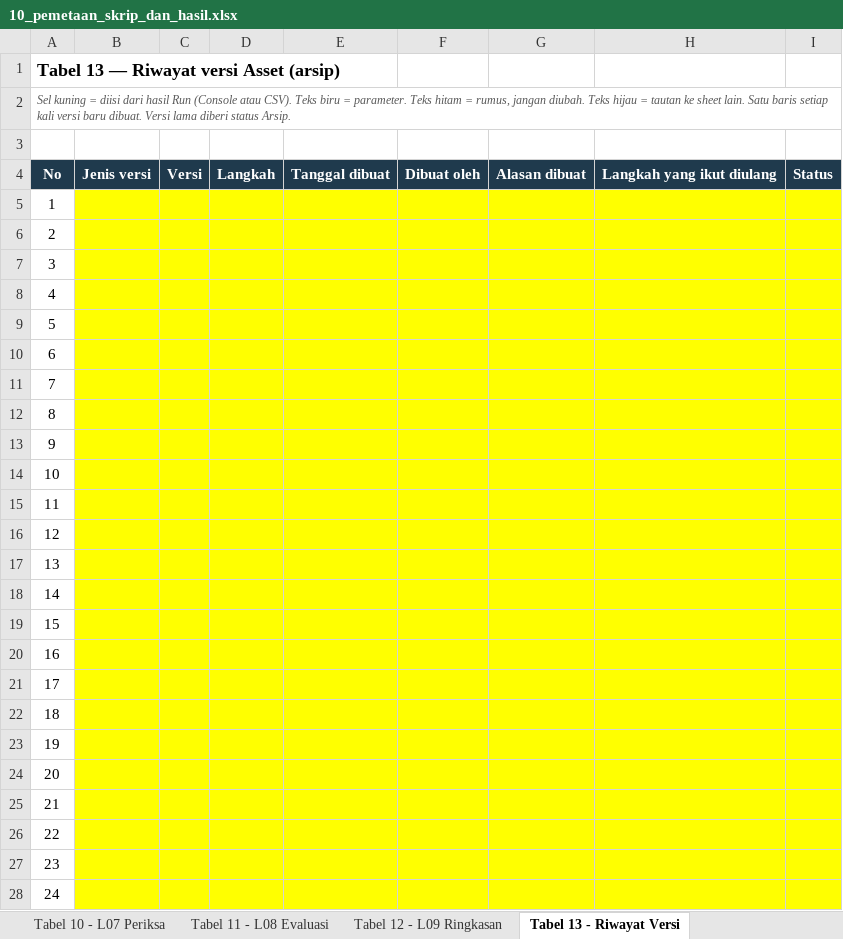
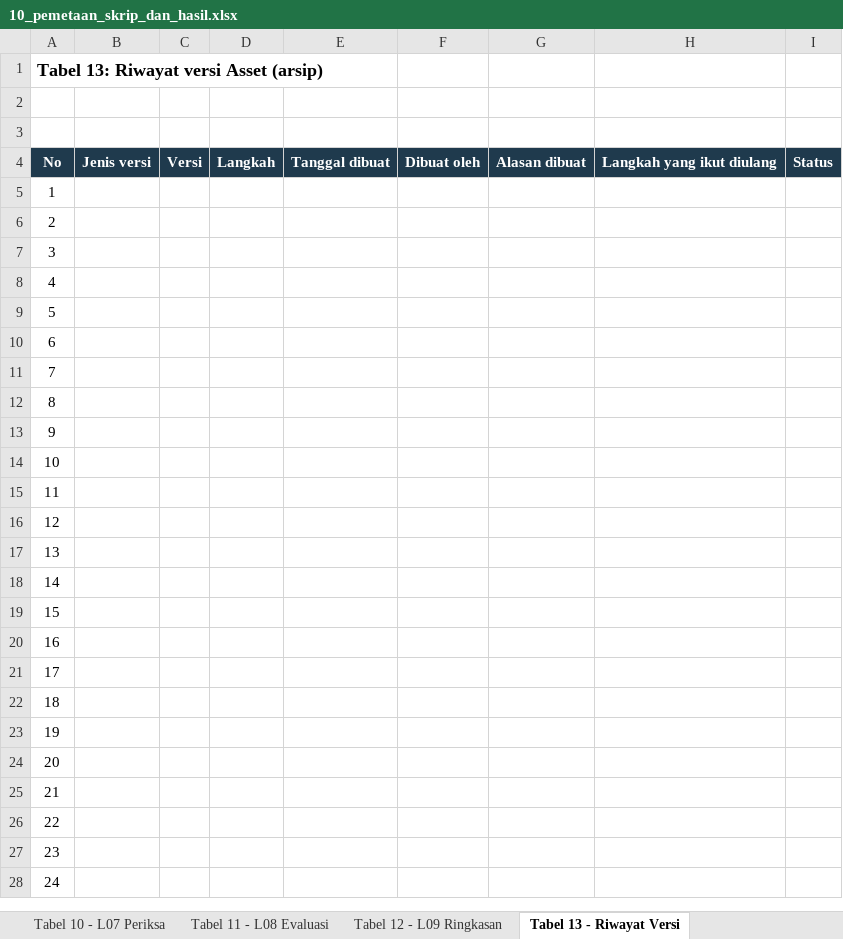
Before and after one commit to praditamaaa/saguling-water-classification, an Excel workbook: docs/10_pemetaan_skrip_dan_hasil.xlsx, sheet Tabel 13 - Riwayat Versi, drawn as a sheet; only a part is shown; values as stored, in another font and other column widths than the file's, no borders; the diff covers the shown part only; the diff names each change by its address in the sheet, - before the commit and + after, or states it on an @@ line.

```diff
--- a/docs/10_pemetaan_skrip_dan_hasil.xlsx (sheet Tabel 13 - Riwayat Versi)
+++ b/docs/10_pemetaan_skrip_dan_hasil.xlsx (sheet Tabel 13 - Riwayat Versi)
-A1: Tabel 13 — Riwayat versi Asset (arsip)
+A1: Tabel 13: Riwayat versi Asset (arsip)
-A2: Sel kuning = diisi dari hasil Run (Console atau CSV). Teks biru = parameter. Teks hitam = rumus, jangan diubah. Teks hijau = tautan ke sheet lain. Satu baris setiap kali versi baru dibuat. Versi lama diberi status Arsip.
+A2: (empty)
-B5:I28 fill: #FFFF00
+B5:I28 fill: none
```
Also changed, not shown: cell formats elsewhere in this sheet, sheet Tabel 2 - L01 Eksplorasi, sheet Tabel 11 - L08 Evaluasi, sheet Tabel 3 - L02 Waduk Penuh, sheet Tabel 4 - L03 Cek Petak, sheet Tabel 7 - L06b Digitasi, sheet Tabel 6 - L05 Petak Final, 7 more sheets, other sheet tabs, 3 other files.
